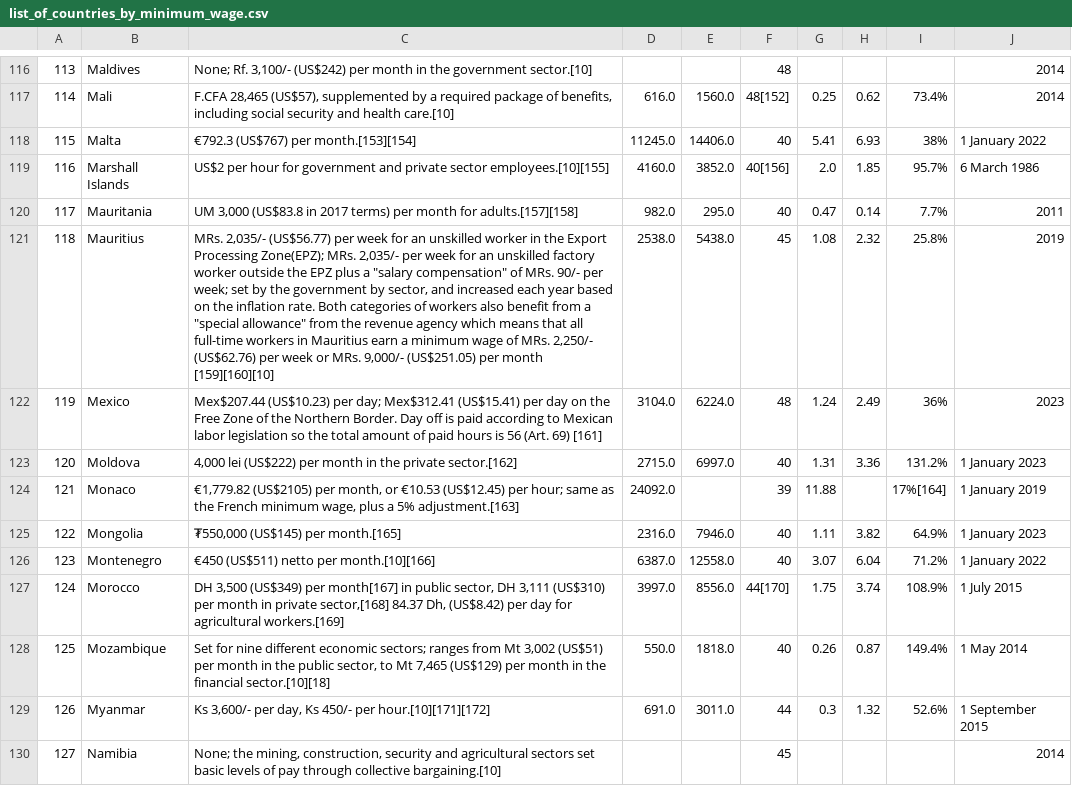
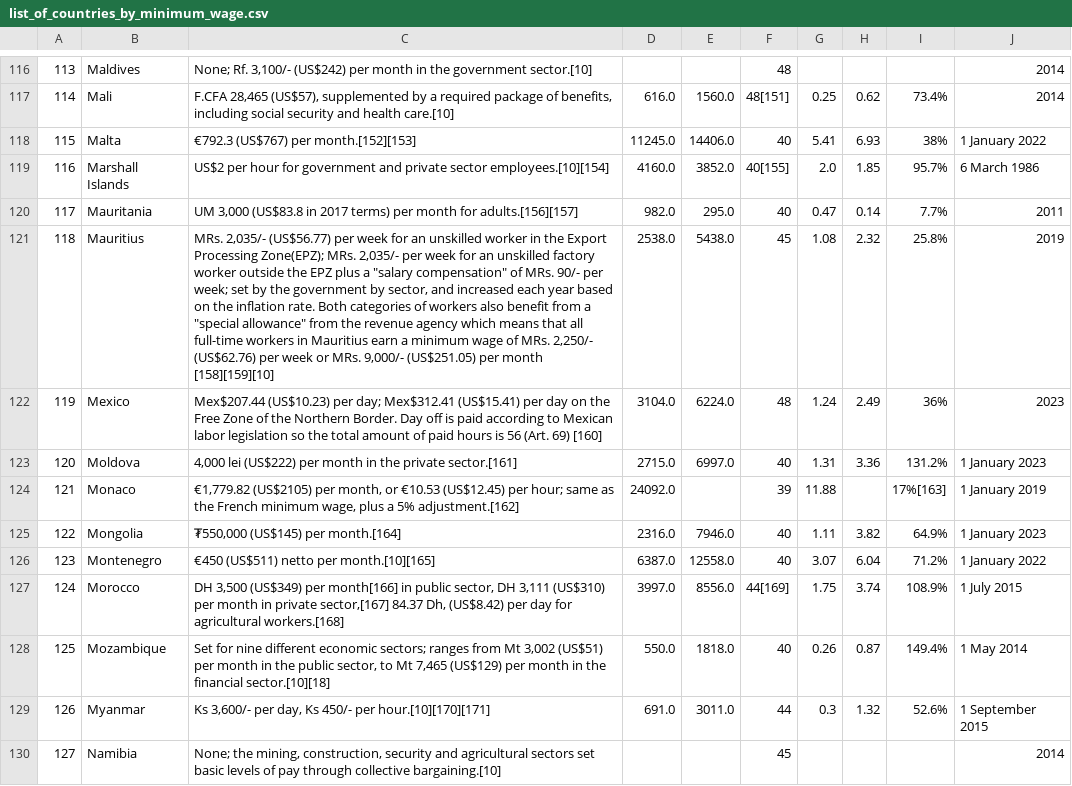
Before and after one commit to jesnyder/grabstein, a CSV file: code/data/list_of_countries_by_minimum_wage.csv, drawn as a sheet; only a part is shown, gaps mark what is left out; the diff covers the shown part only; the diff names each change by its address in the sheet, - before the commit and + after, or states it on an @@ line.

```diff
--- a/code/data/list_of_countries_by_minimum_wage.csv
+++ b/code/data/list_of_countries_by_minimum_wage.csv
-F117: 48[152]
+F117: 48[151]
-C118: €792.3 (US$767) per month.[153][154]
+C118: €792.3 (US$767) per month.[152][153]
-C119: …private sector employees.[10][155]
+C119: …private sector employees.[10][154]
-F119: 40[156]
+F119: 40[155]
-C120: …month for adults.[157][158]
+C120: …month for adults.[156][157]
-C121: …per month [159][160][10]
+C121: …per month [158][159][10]
-C122: …(Art. 69) [161]
+C122: …(Art. 69) [160]
-C123: …the private sector.[162]
+C123: …the private sector.[161]
-C124: …a 5% adjustment.[163]
+C124: …a 5% adjustment.[162]
-I124: 17%[164]
+I124: 17%[163]
-C125: ₮550,000 (US$145) per month.[165]
+C125: ₮550,000 (US$145) per month.[164]
-C126: €450 (US$511) netto per month.[10][166]
+C126: €450 (US$511) netto per month.[10][165]
-C127: …(US$349) per month[167] in public sector, DH 3,111 (US$310) per month in private sector,[168] 84.37 Dh, (US$8.42) per day for agricultural workers.[169]
+C127: …(US$349) per month[166] in public sector, DH 3,111 (US$310) per month in private sector,[167] 84.37 Dh, (US$8.42) per day for agricultural workers.[168]
-F127: 44[170]
+F127: 44[169]
-C129: …450/- per hour.[10][171][172]
+C129: …450/- per hour.[10][170][171]
```
Also changed, not shown: 91 edited cells elsewhere in this file, code/data/list_of_countries_by_alcohol_consumption_per_capita.csv, 9 other files.
